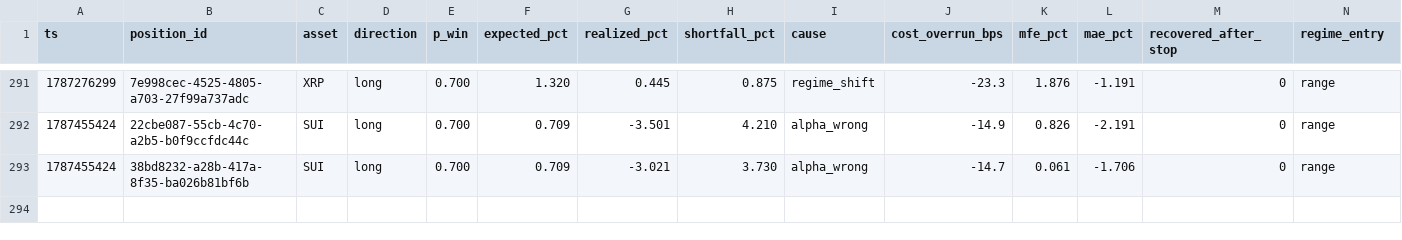
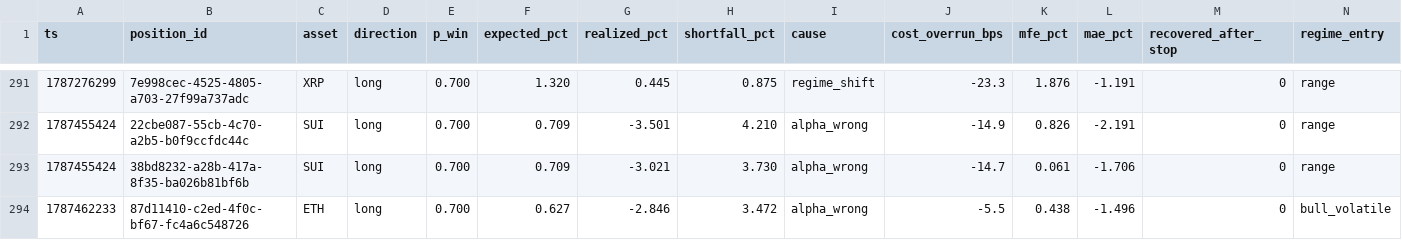
Before and after one commit to jrigoni35-gif/liquiditybot_ab, a CSV file: sessions/pc-live/postmortem_summary.csv, drawn as a sheet; only a part is shown, gaps mark what is left out; rows hold the shown columns only; the diff names each change by its address in the sheet, - before the commit and + after, or states it on an @@ line.

```diff
--- a/sessions/pc-live/postmortem_summary.csv
+++ b/sessions/pc-live/postmortem_summary.csv
+row 294: 1787462233 | 87d11410-c2ed-4f0c-bf67-fc4a6c548726 | ETH | long | 0.700 | 0.627 | -2.846 | 3.472 | alpha_wrong | -5.5 | 0.438 | -1.496 | 0 | bull_volatile
```
Also changed, not shown: sessions/pc-live/fills.csv, 8 other files.
